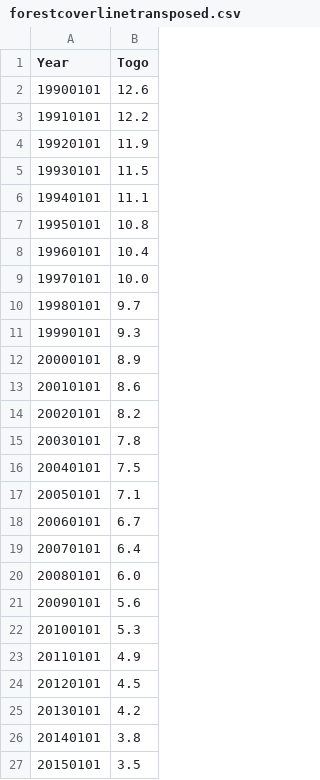
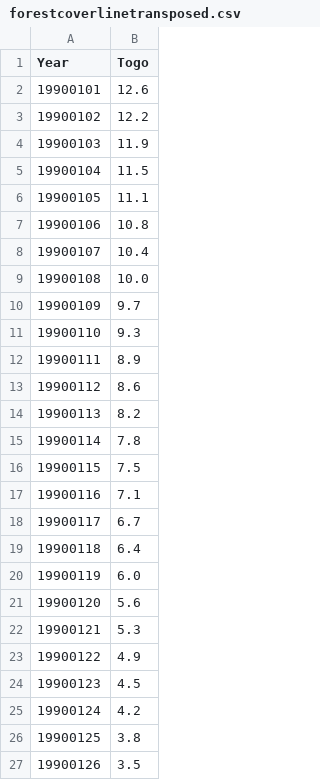
Before and after one commit to rsampat46/rsampat46.github.io, a CSV file: data/forestcoverlinetransposed.csv, drawn as a sheet.

```diff
--- a/data/forestcoverlinetransposed.csv
+++ b/data/forestcoverlinetransposed.csv
@@ -2,26 +2,26 @@
 19900101,12.6
-19910101,12.2
-19920101,11.9
-19930101,11.5
-19940101,11.1
-19950101,10.8
-19960101,10.4
-19970101,10.0
-19980101,9.7
-19990101,9.3
-20000101,8.9
-20010101,8.6
-20020101,8.2
-20030101,7.8
-20040101,7.5
-20050101,7.1
-20060101,6.7
-20070101,6.4
-20080101,6.0
-20090101,5.6
-20100101,5.3
-20110101,4.9
-20120101,4.5
-20130101,4.2
-20140101,3.8
-20150101,3.5
+19900102,12.2
+19900103,11.9
+19900104,11.5
+19900105,11.1
+19900106,10.8
+19900107,10.4
+19900108,10.0
+19900109,9.7
+19900110,9.3
+19900111,8.9
+19900112,8.6
+19900113,8.2
+19900114,7.8
+19900115,7.5
+19900116,7.1
+19900117,6.7
+19900118,6.4
+19900119,6.0
+19900120,5.6
+19900121,5.3
+19900122,4.9
+19900123,4.5
+19900124,4.2
+19900125,3.8
+19900126,3.5
```
